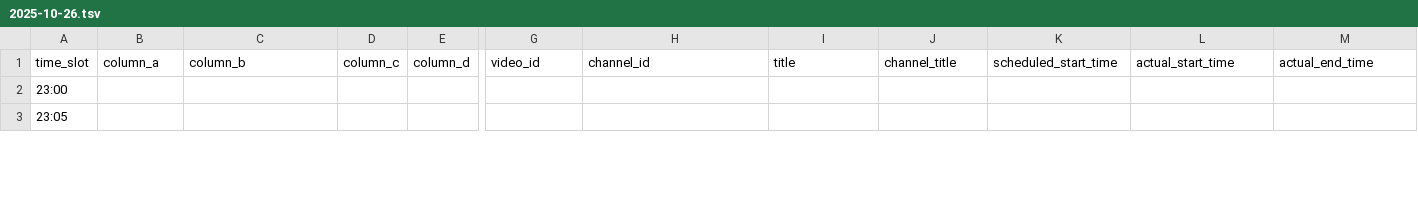
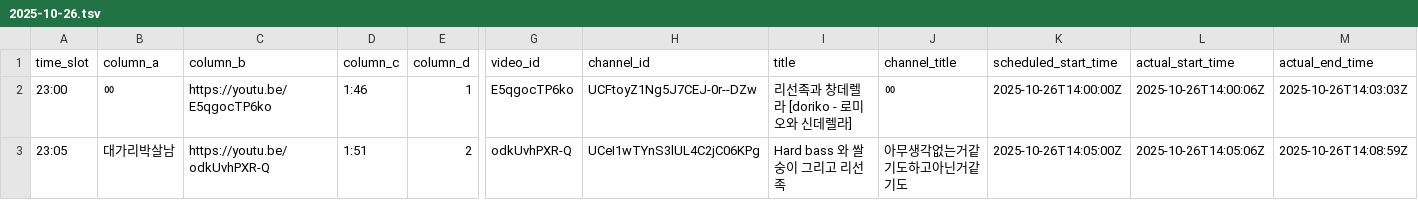
Before and after one commit to ChangpopWiki/premiere-relay-archive-data, a TSV file: 2025/10/2025-10-26.tsv, drawn as a sheet; only a part is shown, gaps mark what is left out; the diff covers the shown part only; the diff names each change by its address in the sheet, - before the commit and + after, or states it on an @@ line.

```diff
--- a/2025/10/2025-10-26.tsv
+++ b/2025/10/2025-10-26.tsv
-B2 (column_a): (empty)
+B2 (column_a): ㆀ
-C2 (column_b): (empty)
+C2 (column_b): https://youtu.be/E5qgocTP6ko
-D2 (column_c): (empty)
+D2 (column_c): 1:46
-E2 (column_d): (empty)
+E2 (column_d): 1
-G2 (video_id): (empty)
+G2 (video_id): E5qgocTP6ko
-H2 (channel_id): (empty)
+H2 (channel_id): UCFtoyZ1Ng5J7CEJ-0r--DZw
-I2 (title): (empty)
+I2 (title): 리선족과 창데렐라 [doriko - 로미오와 신데렐라]
-J2 (channel_title): (empty)
+J2 (channel_title): ㆀ
-K2 (scheduled_start_time): (empty)
+K2 (scheduled_start_time): 2025-10-26T14:00:00Z
-L2 (actual_start_time): (empty)
+L2 (actual_start_time): 2025-10-26T14:00:06Z
-M2 (actual_end_time): (empty)
+M2 (actual_end_time): 2025-10-26T14:03:03Z
-B3 (column_a): (empty)
+B3 (column_a): 대가리박살남
-C3 (column_b): (empty)
+C3 (column_b): https://youtu.be/odkUvhPXR-Q
-D3 (column_c): (empty)
+D3 (column_c): 1:51
-E3 (column_d): (empty)
+E3 (column_d): 2
-G3 (video_id): (empty)
+G3 (video_id): odkUvhPXR-Q
-H3 (channel_id): (empty)
+H3 (channel_id): UCeI1wTYnS3lUL4C2jC06KPg
-I3 (title): (empty)
+I3 (title): Hard bass 와 쌀숭이 그리고 리선족
-J3 (channel_title): (empty)
+J3 (channel_title): 아무생각없는거같기도하고아닌거같기도
-K3 (scheduled_start_time): (empty)
+K3 (scheduled_start_time): 2025-10-26T14:05:00Z
-L3 (actual_start_time): (empty)
+L3 (actual_start_time): 2025-10-26T14:05:06Z
-M3 (actual_end_time): (empty)
+M3 (actual_end_time): 2025-10-26T14:08:59Z
```
Also changed, not shown: 22 edited cells elsewhere in this file, 2 other files.
